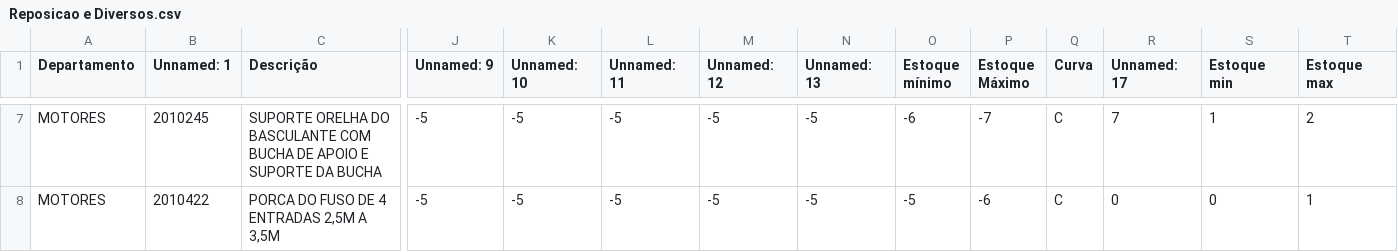
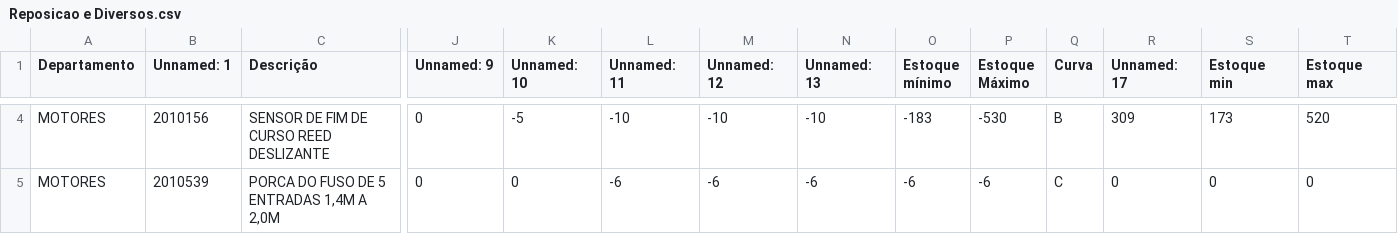
Before and after one commit to oneto133/AGL_Flow, a CSV file: dados/csv/Reposicao e Diversos.csv, drawn as a sheet; only a part is shown, gaps mark what is left out; addresses are those after the commit; the diff covers the shown part only; the diff names each change by its address in the sheet, - before the commit and + after, or states it on an @@ line.

```diff
--- a/dados/csv/Reposicao e Diversos.csv
+++ b/dados/csv/Reposicao e Diversos.csv
-B4 (Unnamed: 1): 2010245
+B4 (Unnamed: 1): 2010156
-C4 (Descrição): SUPORTE ORELHA DO BASCULANTE COM BUCHA DE APOIO E SUPORTE DA BUCHA
+C4 (Descrição): SENSOR DE FIM DE CURSO REED DESLIZANTE
-J4:J5 (Unnamed: 9): -5
+J4:J5 (Unnamed: 9): 0
-L4 (Unnamed: 11): -5
+L4 (Unnamed: 11): -10
-M4 (Unnamed: 12): -5
+M4 (Unnamed: 12): -10
-N4 (Unnamed: 13): -5
+N4 (Unnamed: 13): -10
-O4 (Estoque mínimo): -6
+O4 (Estoque mínimo): -183
-P4 (Estoque Máximo): -7
+P4 (Estoque Máximo): -530
-Q4 (Curva): C
+Q4 (Curva): B
-R4 (Unnamed: 17): 7
+R4 (Unnamed: 17): 309
-S4 (Estoque min): 1
+S4 (Estoque min): 173
-T4 (Estoque max): 2
+T4 (Estoque max): 520
-B5 (Unnamed: 1): 2010422
+B5 (Unnamed: 1): 2010539
-C5 (Descrição): PORCA DO FUSO DE 4 ENTRADAS 2,5M A 3,5M
+C5 (Descrição): PORCA DO FUSO DE 5 ENTRADAS 1,4M A 2,0M
-K5 (Unnamed: 10): -5
+K5 (Unnamed: 10): 0
-L5 (Unnamed: 11): -5
+L5 (Unnamed: 11): -6
-M5 (Unnamed: 12): -5
+M5 (Unnamed: 12): -6
-N5 (Unnamed: 13): -5
+N5 (Unnamed: 13): -6
-O5 (Estoque mínimo): -5
+O5 (Estoque mínimo): -6
-T5 (Estoque max): 1
+T5 (Estoque max): 0
```
Also changed, not shown: 2 added rows, 3 removed rows and 33 edited cells elsewhere in this file, dados/csv/sequenciamento.csv, 8 other files.
